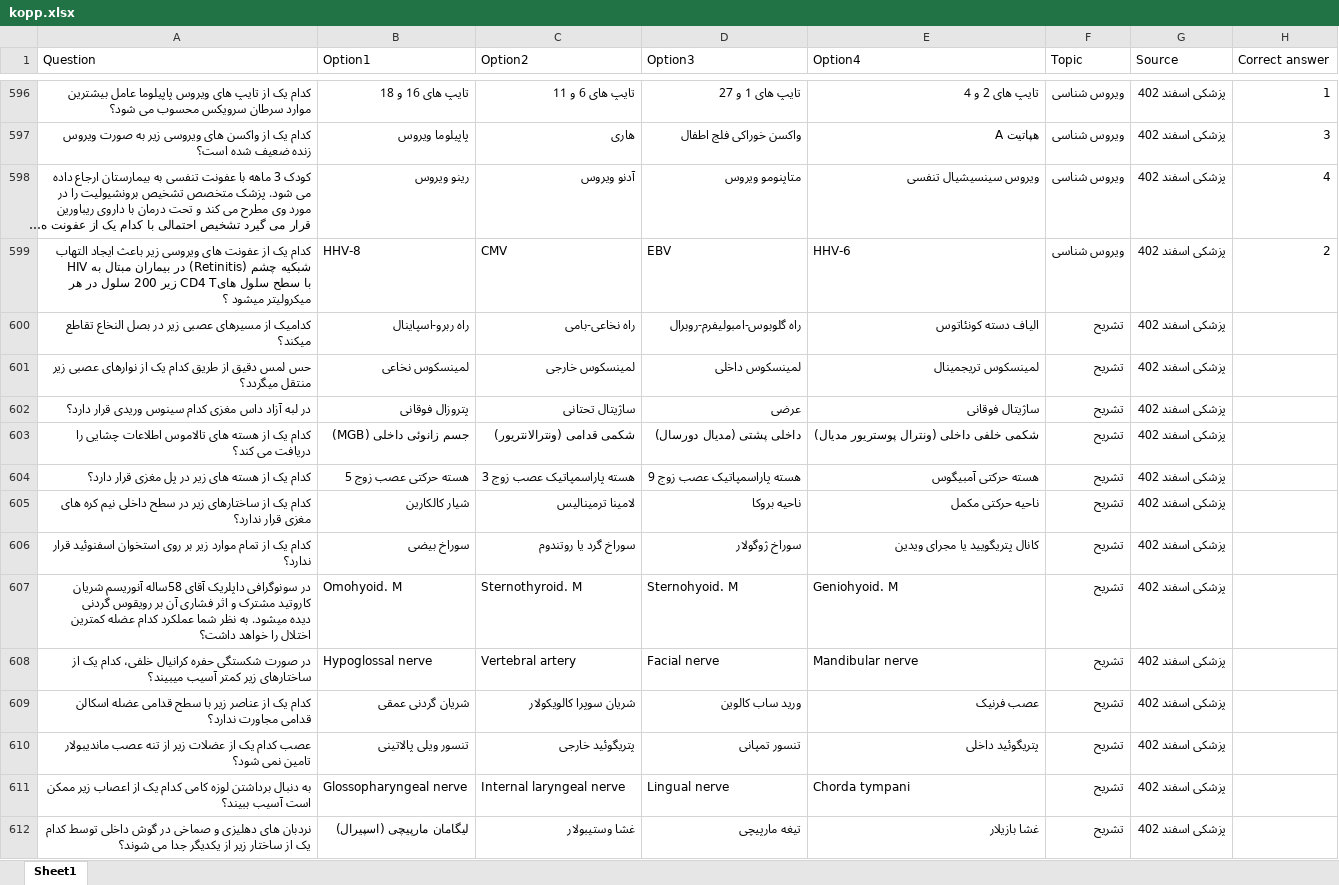
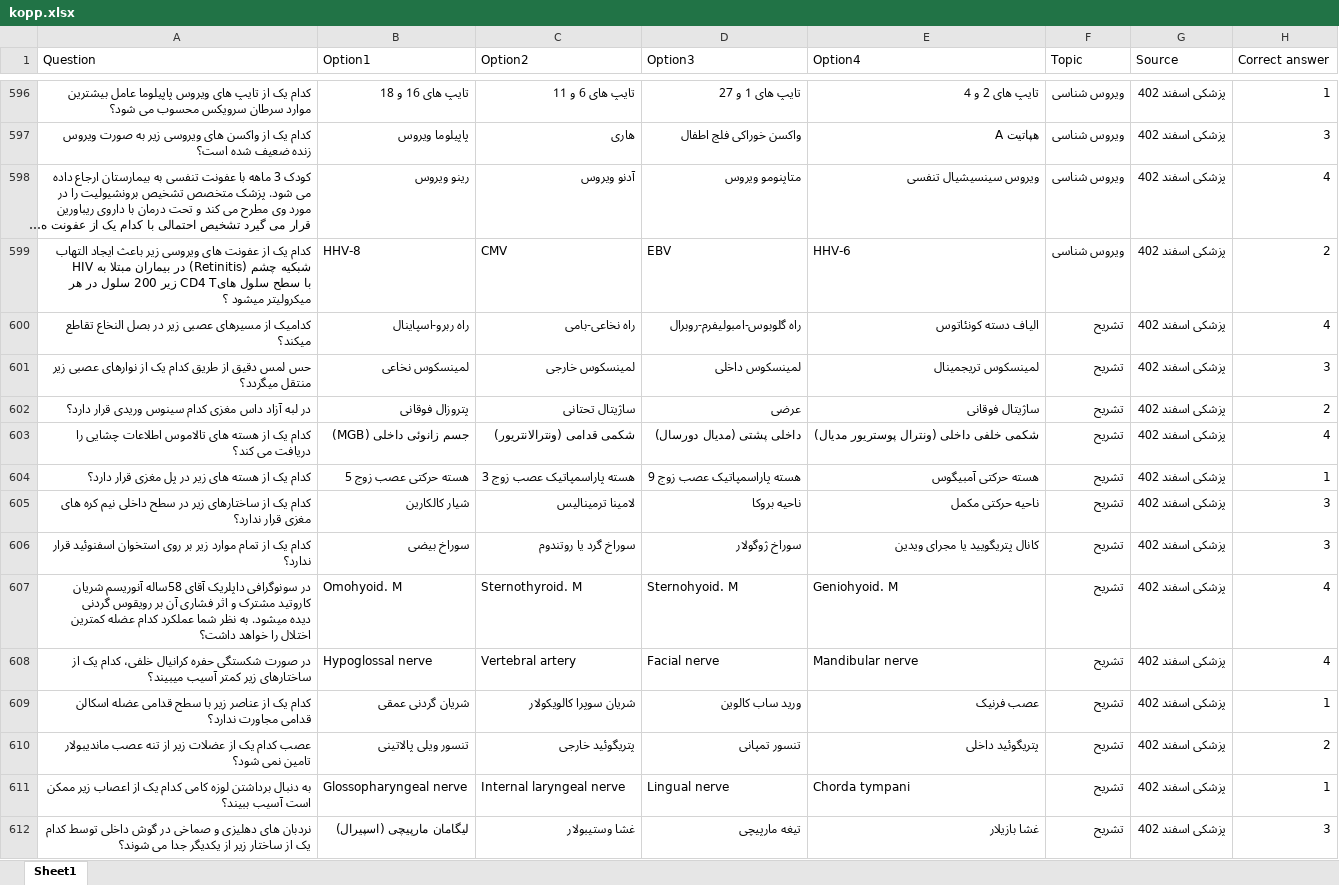
Before and after one commit to Mehrdadghassabi/Gaokerena-V, an Excel workbook: Dataset/KOPP/kopp.xlsx, sheet Sheet1, drawn as a sheet; only a part is shown, gaps mark what is left out; long unchanged cells end in …; values as stored, in another font and other column widths than the file's, no borders; the diff covers the shown part only; the diff names each change by its address in the sheet, - before the commit and + after, or states it on an @@ line.

Commit message:
Add files via upload

```diff
--- a/Dataset/KOPP/kopp.xlsx (sheet Sheet1)
+++ b/Dataset/KOPP/kopp.xlsx (sheet Sheet1)
-A599 (Question): …در بیماران مبتال به HIV…
+A599 (Question): …در بیماران مبتلا به HIV…
-H600 (Correct answer): (empty)
+H600 (Correct answer): 4
-H601 (Correct answer): (empty)
+H601 (Correct answer): 3
-H602 (Correct answer): (empty)
+H602 (Correct answer): 2
-H603 (Correct answer): (empty)
+H603 (Correct answer): 4
-H604 (Correct answer): (empty)
+H604 (Correct answer): 1
-H605:H606 (Correct answer): (empty)
+H605:H606 (Correct answer): 3
-H607:H608 (Correct answer): (empty)
+H607:H608 (Correct answer): 4
-H609 (Correct answer): (empty)
+H609 (Correct answer): 1
-H610 (Correct answer): (empty)
+H610 (Correct answer): 2
-H611 (Correct answer): (empty)
+H611 (Correct answer): 1
-H612 (Correct answer): (empty)
+H612 (Correct answer): 3
```
Also changed, not shown: 67 added rows and 26 edited cells elsewhere in this sheet.
